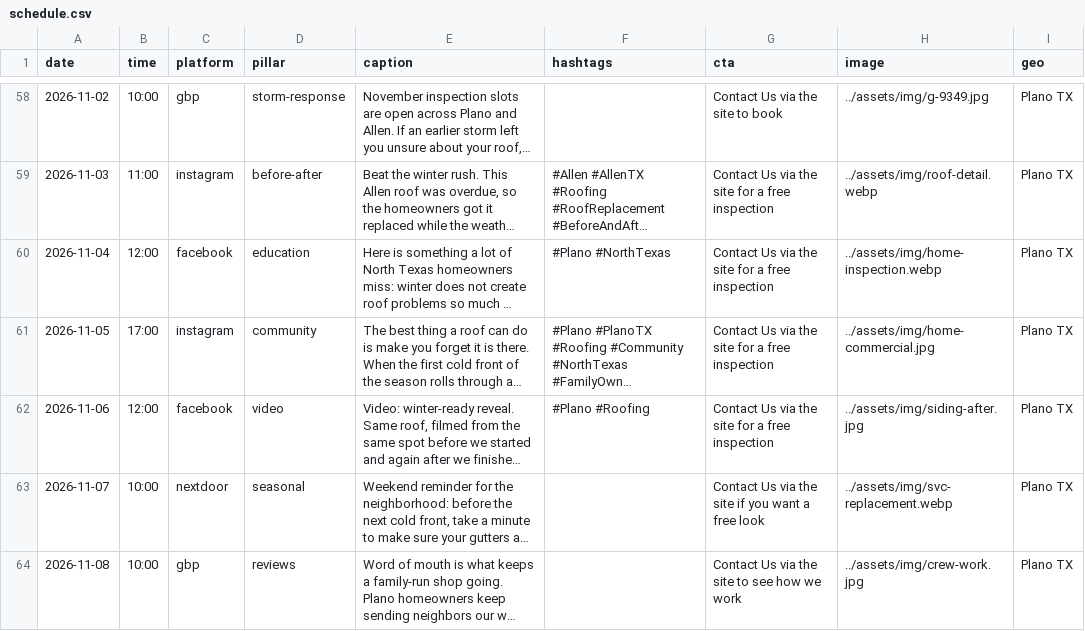
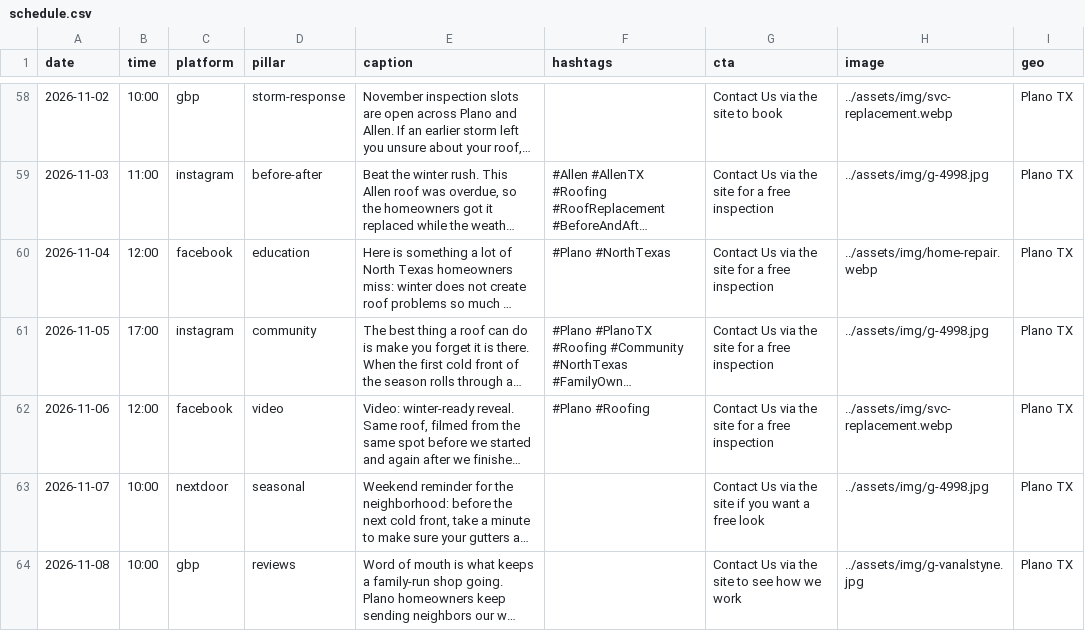
Before and after one commit to wingdigital26-maker/jackson-roofing, a CSV file: social/data/exports/schedule.csv, drawn as a sheet; only a part is shown, gaps mark what is left out; long unchanged cells end in …; the diff covers the shown part only; the diff names each change by its address in the sheet, - before the commit and + after, or states it on an @@ line.

```diff
--- a/social/data/exports/schedule.csv
+++ b/social/data/exports/schedule.csv
-H58 (image): ../assets/img/g-9349.jpg
+H58 (image): ../assets/img/svc-replacement.webp
-H59 (image): ../assets/img/roof-detail.webp
+H59 (image): ../assets/img/g-4998.jpg
-H60 (image): ../assets/img/home-inspection.webp
+H60 (image): ../assets/img/home-repair.webp
-H61 (image): ../assets/img/home-commercial.jpg
+H61 (image): ../assets/img/g-4998.jpg
-H62 (image): ../assets/img/siding-after.jpg
+H62 (image): ../assets/img/svc-replacement.webp
-H63 (image): ../assets/img/svc-replacement.webp
+H63 (image): ../assets/img/g-4998.jpg
-H64 (image): ../assets/img/crew-work.jpg
+H64 (image): ../assets/img/g-vanalstyne.jpg
```
Also changed, not shown: 46 edited cells elsewhere in this file, 8 other files.
